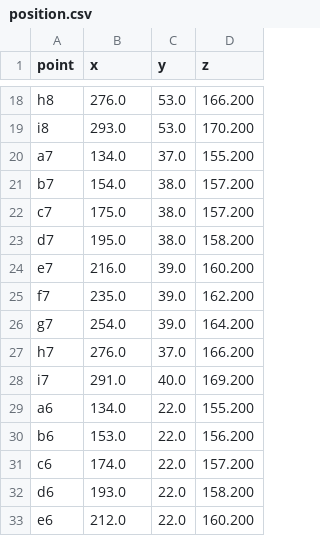
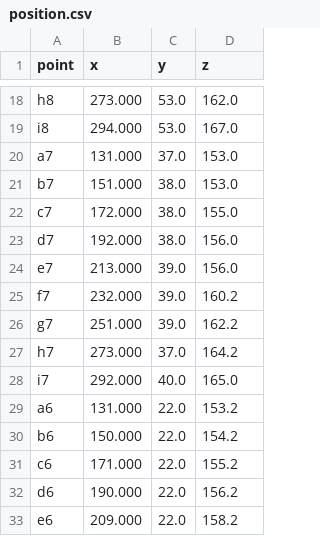
Before and after one commit to AcidYoghurt/ros2_cchess, a CSV file: src/cchess_control/machinery_chess_control_bringup/config/machinery/right/position.csv, drawn as a sheet; only a part is shown, gaps mark what is left out; the diff covers the shown part only; the diff names each change by its address in the sheet, - before the commit and + after, or states it on an @@ line.

```diff
--- a/src/cchess_control/machinery_chess_control_bringup/config/machinery/right/position.csv
+++ b/src/cchess_control/machinery_chess_control_bringup/config/machinery/right/position.csv
-B18 (x): 276.0
+B18 (x): 273.000
-D18 (z): 166.200
+D18 (z): 162.0
-B19 (x): 293.0
+B19 (x): 294.000
-D19 (z): 170.200
+D19 (z): 167.0
-B20 (x): 134.0
+B20 (x): 131.000
-D20 (z): 155.200
+D20 (z): 153.0
-B21 (x): 154.0
+B21 (x): 151.000
-D21 (z): 157.200
+D21 (z): 153.0
-B22 (x): 175.0
+B22 (x): 172.000
-D22 (z): 157.200
+D22 (z): 155.0
-B23 (x): 195.0
+B23 (x): 192.000
-D23 (z): 158.200
+D23 (z): 156.0
-B24 (x): 216.0
+B24 (x): 213.000
-D24 (z): 160.200
+D24 (z): 156.0
-B25 (x): 235.0
+B25 (x): 232.000
-D25 (z): 162.200
+D25 (z): 160.2
-B26 (x): 254.0
+B26 (x): 251.000
-D26 (z): 164.200
+D26 (z): 162.2
-B27 (x): 276.0
+B27 (x): 273.000
-D27 (z): 166.200
+D27 (z): 164.2
-B28 (x): 291.0
+B28 (x): 292.000
-D28 (z): 169.200
+D28 (z): 165.0
-B29 (x): 134.0
+B29 (x): 131.000
-D29 (z): 155.200
+D29 (z): 153.2
-B30 (x): 153.0
+B30 (x): 150.000
-D30 (z): 156.200
+D30 (z): 154.2
-B31 (x): 174.0
+B31 (x): 171.000
-D31 (z): 157.200
+D31 (z): 155.2
-B32 (x): 193.0
+B32 (x): 190.000
-D32 (z): 158.200
+D32 (z): 156.2
-B33 (x): 212.0
+B33 (x): 209.000
-D33 (z): 160.200
+D33 (z): 158.2
```
Also changed, not shown: 152 edited cells elsewhere in this file, src/cchess_control/machinery_chess_control_bringup/config/machinery/left/position.csv, 8 other files.
